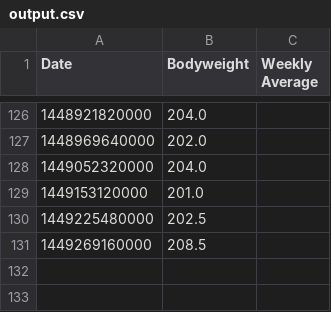
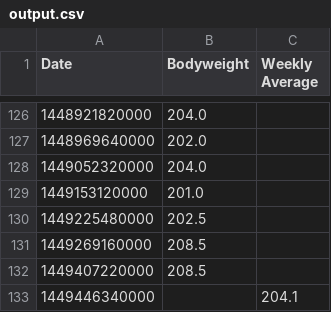
Before and after one commit to kenyot/weight_log, a CSV file: output.csv, drawn as a sheet; only a part is shown, gaps mark what is left out; the diff names each change by its address in the sheet, - before the commit and + after, or states it on an @@ line.

Commit message:
Update weight log data

```diff
--- a/output.csv
+++ b/output.csv
+row 132: 1449407220000 | 208.5
+row 133: 1449446340000 |  | 204.1
```
Also changed, not shown: 1 other file.
